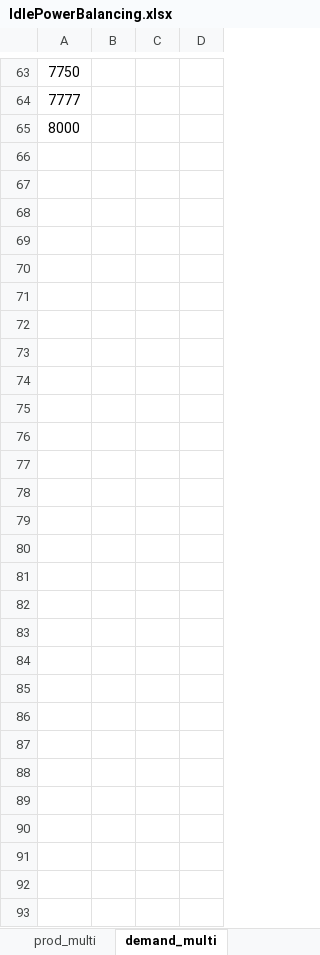
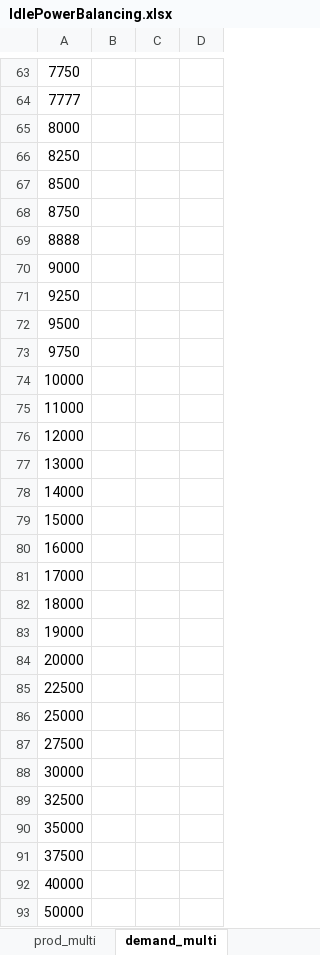
Before and after one commit to klemmedan/IdlePowerBalancing, an Excel workbook: IdlePowerBalancing.xlsx, sheet demand_multi, drawn as a sheet; only a part is shown, gaps mark what is left out; values as stored, in another font and other column widths than the file's, no borders; the diff covers the shown part only; the diff names each change by its address in the sheet, - before the commit and + after, or states it on an @@ line.

```diff
--- a/IdlePowerBalancing.xlsx (sheet demand_multi)
+++ b/IdlePowerBalancing.xlsx (sheet demand_multi)
+row 66: 8250
+row 67: 8500
+row 68: 8750
+row 69: 8888
+row 70: 9000
+row 71: 9250
+row 72: 9500
+row 73: 9750
+row 74: 10000
+row 75: 11000
+row 76: 12000
+row 77: 13000
+row 78: 14000
+row 79: 15000
+row 80: 16000
+row 81: 17000
+row 82: 18000
+row 83: 19000
+row 84: 20000
+row 85: 22500
+row 86: 25000
+row 87: 27500
+row 88: 30000
+row 89: 32500
+row 90: 35000
+row 91: 37500
+row 92: 40000
+row 93: 50000
```
Also changed, not shown: 24 edited cells elsewhere in this sheet, sheet demand_single_upgrades, sheet prod_single_upgrades, sheet prod_base_values, sheet prod_multi, sheet demand_base_values, sheet power_value, 4 more sheets, other sheet tabs, formulas that keep their value, 6 other files.
